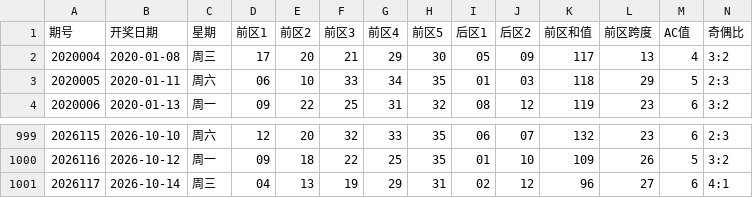
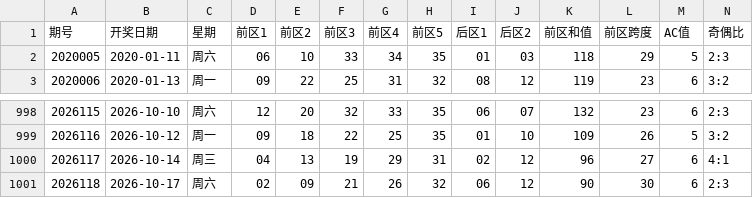
Before and after one commit to ghorgamo/ssqlotto, a CSV file: data/dlt_history_1000.csv, drawn as a sheet; only a part is shown, gaps mark what is left out; removed rows and columns are numbered as before the commit, all else as after; rows hold the shown columns only; the diff names each change by its address in the sheet, - before the commit and + after, or states it on an @@ line.

Commit message:
data: sync DLT issue 2026118 (verified: 163 + Sina/XML)

```diff
--- a/data/dlt_history_1000.csv
+++ b/data/dlt_history_1000.csv
-row 2: 2020004 | 2020-01-08 | 周三 | 17 | 20 | 21 | 29 | 30 | 05 | 09 | 117 | 13 | 4 | 3:2
+row 1001: 2026118 | 2026-10-17 | 周六 | 02 | 09 | 21 | 26 | 32 | 06 | 12 | 90 | 30 | 6 | 2:3
```
Also changed, not shown: 3 other files.
